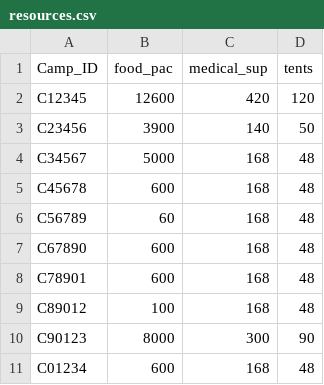
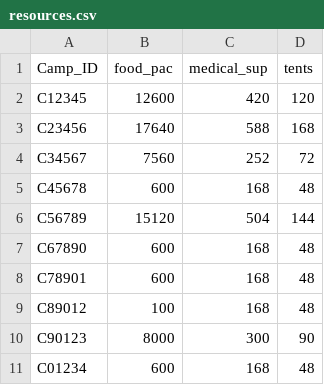
Before and after one commit to devangovind/intro-programming, a CSV file: files/resources.csv, drawn as a sheet.

```diff
--- a/files/resources.csv
+++ b/files/resources.csv
@@ -2,6 +2,6 @@ Camp_ID,food_pac,medical_sup,tents
 C12345,12600,420,120
-C23456,3900,140,50
-C34567,5000,168,48
+C23456,17640,588,168
+C34567,7560,252,72
 C45678,600,168,48
-C56789,60,168,48
+C56789,15120,504,144
 C67890,600,168,48
```
Also changed, not shown: files/camps_file.csv, 4 other files.
